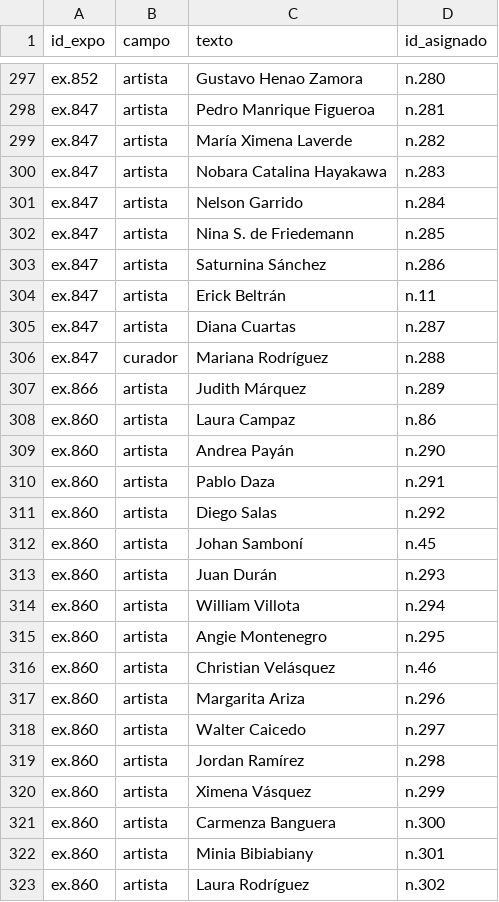
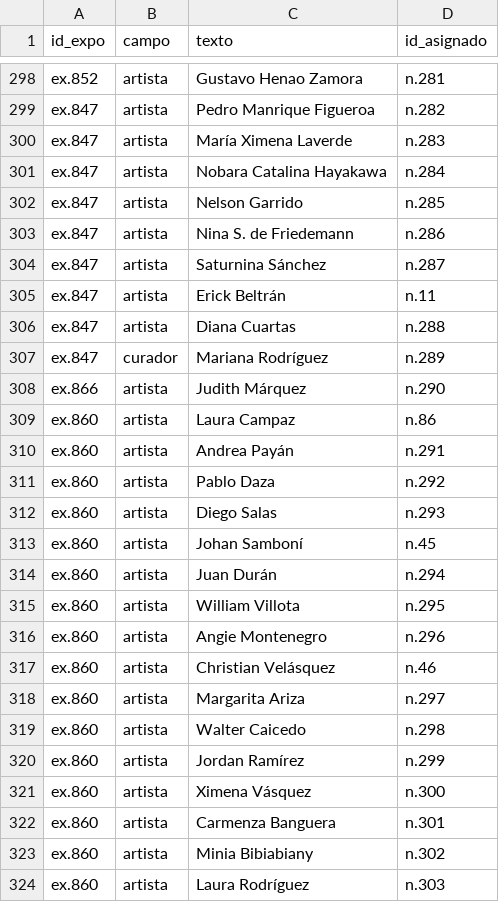
Before and after one commit to clockgatonegro/MLT-web, a CSV file: data/no_cruzados.csv, drawn as a sheet; only a part is shown, gaps mark what is left out; addresses are those after the commit; the diff covers the shown part only; the diff names each change by its address in the sheet, - before the commit and + after, or states it on an @@ line.

```diff
--- a/data/no_cruzados.csv
+++ b/data/no_cruzados.csv
-D298 (id_asignado): n.280
+D298 (id_asignado): n.281
-D299 (id_asignado): n.281
+D299 (id_asignado): n.282
-D300 (id_asignado): n.282
+D300 (id_asignado): n.283
-D301 (id_asignado): n.283
+D301 (id_asignado): n.284
-D302 (id_asignado): n.284
+D302 (id_asignado): n.285
-D303 (id_asignado): n.285
+D303 (id_asignado): n.286
-D304 (id_asignado): n.286
+D304 (id_asignado): n.287
-D306 (id_asignado): n.287
+D306 (id_asignado): n.288
-D307 (id_asignado): n.288
+D307 (id_asignado): n.289
-D308 (id_asignado): n.289
+D308 (id_asignado): n.290
-D310 (id_asignado): n.290
+D310 (id_asignado): n.291
-D311 (id_asignado): n.291
+D311 (id_asignado): n.292
-D312 (id_asignado): n.292
+D312 (id_asignado): n.293
-D314 (id_asignado): n.293
+D314 (id_asignado): n.294
-D315 (id_asignado): n.294
+D315 (id_asignado): n.295
-D316 (id_asignado): n.295
+D316 (id_asignado): n.296
-D318 (id_asignado): n.296
+D318 (id_asignado): n.297
-D319 (id_asignado): n.297
+D319 (id_asignado): n.298
-D320 (id_asignado): n.298
+D320 (id_asignado): n.299
-D321 (id_asignado): n.299
+D321 (id_asignado): n.300
-D322 (id_asignado): n.300
+D322 (id_asignado): n.301
-D323 (id_asignado): n.301
+D323 (id_asignado): n.302
-D324 (id_asignado): n.302
+D324 (id_asignado): n.303
```
Also changed, not shown: 1 added row and 118 edited cells elsewhere in this file, data/agentes.csv, data/aristas.csv, 7 other files.
